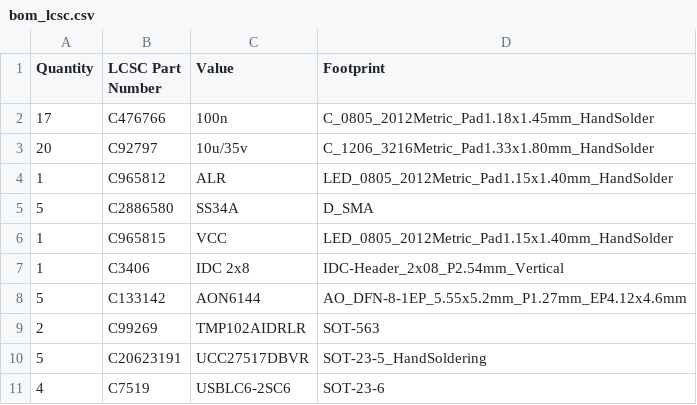
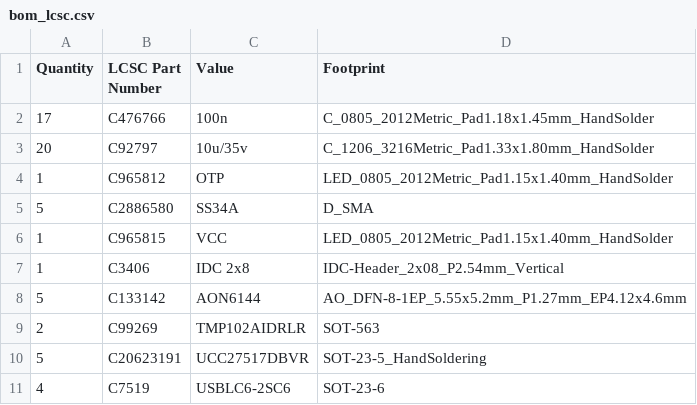
Before and after one commit to vaidastal/DZF-6020-UV-power-addon, a CSV file: gen/pwr_single/bom_lcsc.csv, drawn as a sheet.

```diff
--- a/gen/pwr_single/bom_lcsc.csv
+++ b/gen/pwr_single/bom_lcsc.csv
@@ -3,3 +3,3 @@
 "20","C92797","10u/35v","C_1206_3216Metric_Pad1.33x1.80mm_HandSolder"
-"1","C965812","ALR","LED_0805_2012Metric_Pad1.15x1.40mm_HandSolder"
+"1","C965812","OTP","LED_0805_2012Metric_Pad1.15x1.40mm_HandSolder"
 "5","C2886580","SS34A","D_SMA"
```
Also changed, not shown: gen/pwr_single/bom.csv, gen/ui_single/_pos.csv, 36 other files.
